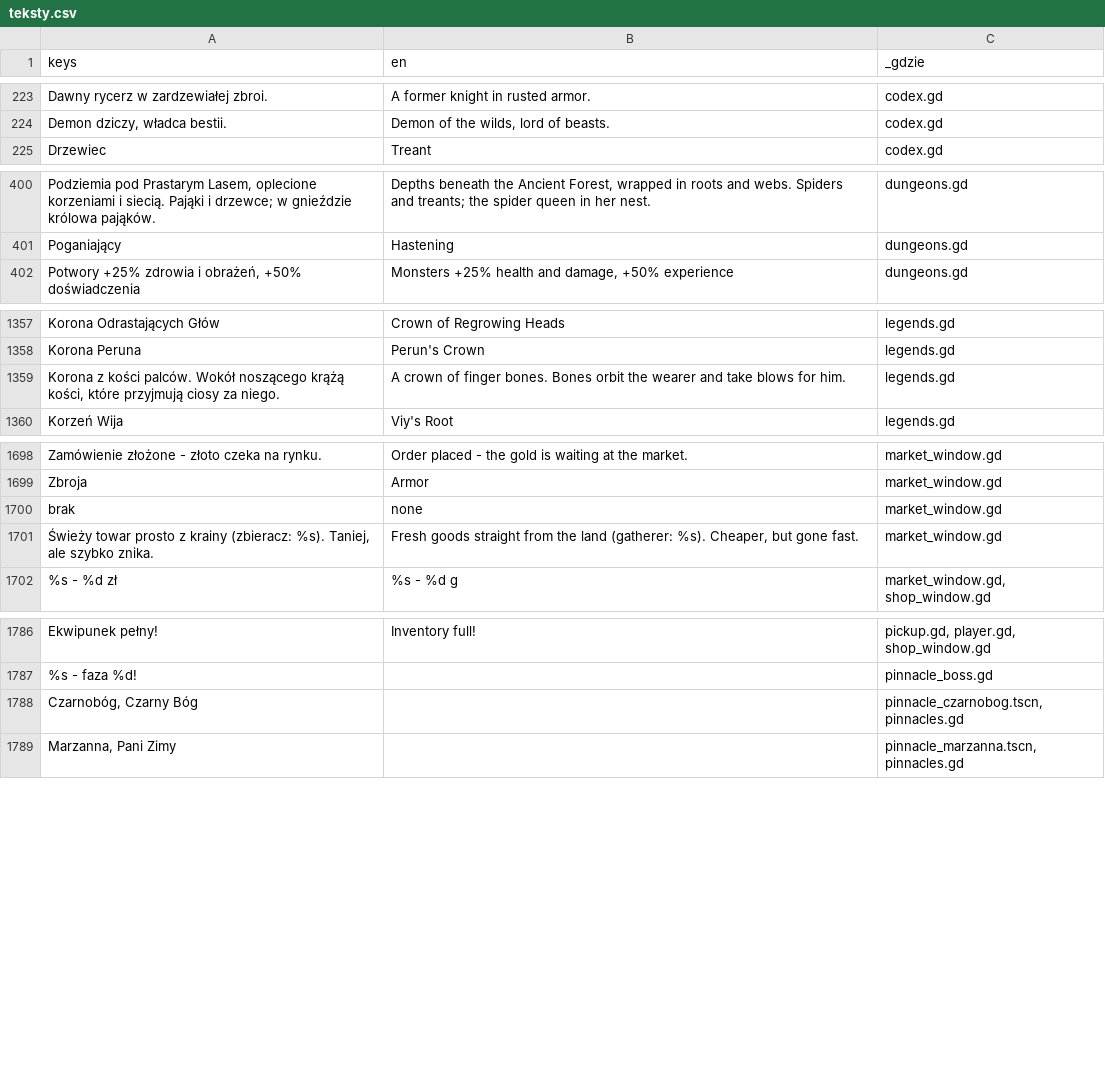
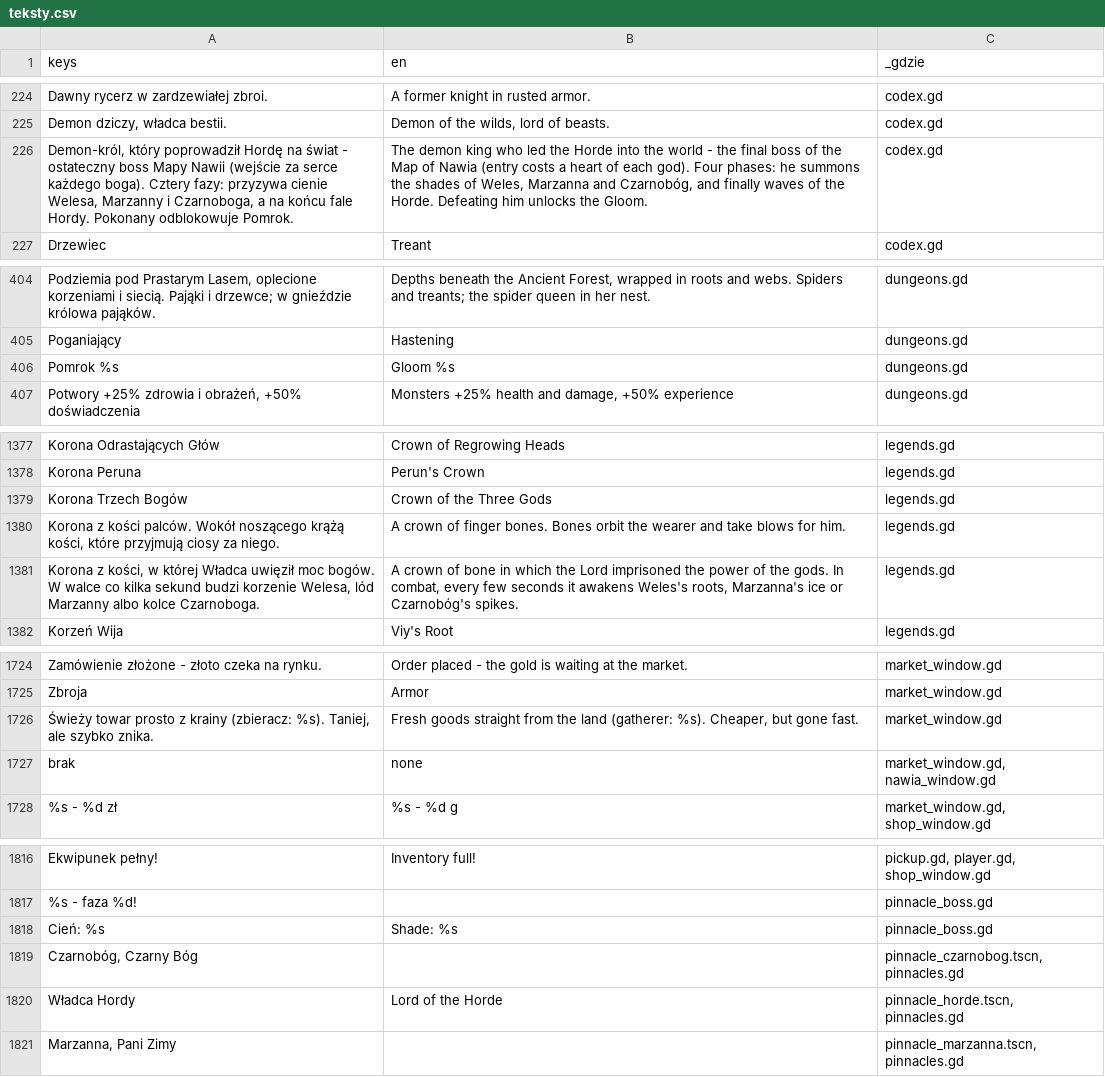
Before and after one commit to slota145/Watra, a CSV file: translations/teksty.csv, drawn as a sheet; only a part is shown, gaps mark what is left out; removed rows and columns are numbered as before the commit, all else as after; the diff covers the shown part only; the diff names each change by its address in the sheet, - before the commit and + after, or states it on an @@ line.

```diff
--- a/translations/teksty.csv
+++ b/translations/teksty.csv
+row 226: Demon-król, który poprowadził Hordę na świat - ostateczny boss Mapy Nawii (wejście za serce każdego boga). Cztery fazy: przyzywa cienie Welesa, Marzanny i Czarnoboga, a na końcu fale Hordy. Pokonany odblokowuje Pomrok. | The demon king who led the Horde into the world - the final boss of the Map of Nawia (entry costs a heart of each god). Four phases: he summons the shades of Weles, Marzanna and Czarnobóg, and finally waves of the Horde. Defeating him unlocks the Gloom. | codex.gd
+row 406: Pomrok %s | Gloom %s | dungeons.gd
+row 1379: Korona Trzech Bogów | Crown of the Three Gods | legends.gd
+row 1381: Korona z kości, w której Władca uwięził moc bogów. W walce co kilka sekund budzi korzenie Welesa, lód Marzanny albo kolce Czarnoboga. | A crown of bone in which the Lord imprisoned the power of the gods. In combat, every few seconds it awakens Weles's roots, Marzanna's ice or Czarnobóg's spikes. | legends.gd
-row 1700: brak | none | market_window.gd
+row 1727: brak | none | market_window.gd, nawia_window.gd
+row 1818: Cień: %s | Shade: %s | pinnacle_boss.gd
+row 1820: Władca Hordy | Lord of the Horde | pinnacle_horde.tscn, pinnacles.gd
```
Also changed, not shown: 26 added rows and 1 edited cell elsewhere in this file, 44 other files.
